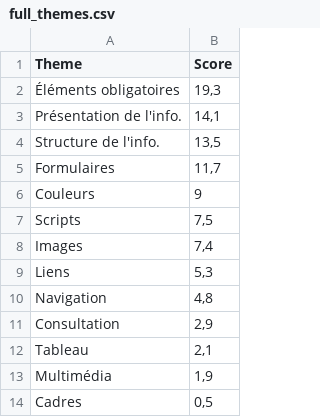
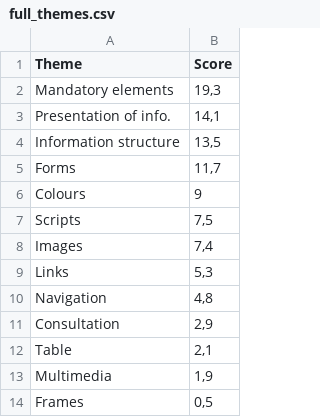
Before and after one commit to accessibility-luxembourg/accessibilite.public.lu, a CSV file: content/de/news/datasource/2022-report/full_themes.csv, drawn as a sheet.

```diff
--- a/content/de/news/datasource/2022-report/full_themes.csv
+++ b/content/de/news/datasource/2022-report/full_themes.csv
@@ -1,14 +1,14 @@
 Theme;Score
-"Éléments obligatoires";19,3
-"Présentation de l'info.";14,1
-"Structure de l'info.";13,5
-Formulaires;11,7
-Couleurs;9
+Mandatory elements;19,3
+Presentation of info.;14,1
+Information structure;13,5
+Forms;11,7
+Colours;9
 Scripts;7,5
 Images;7,4
-Liens;5,3
+Links;5,3
 Navigation;4,8
 Consultation;2,9
-Tableau;2,1
-Multimédia;1,9
-Cadres;0,5
+Table;2,1
+Multimedia;1,9
+Frames;0,5
```
Also changed, not shown: content/de/news/datasource/2023-report/full_themes.csv, content/de/news/datasource/2024-01-charge-dispro.csv, 35 other files.
